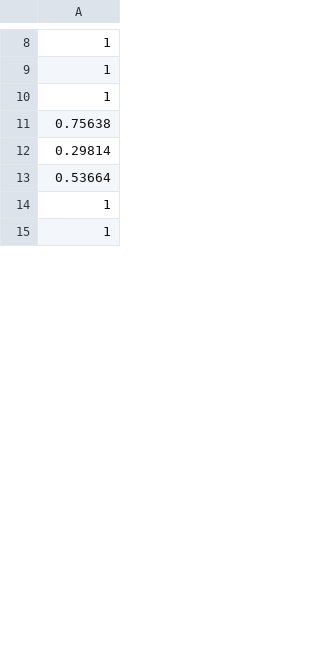
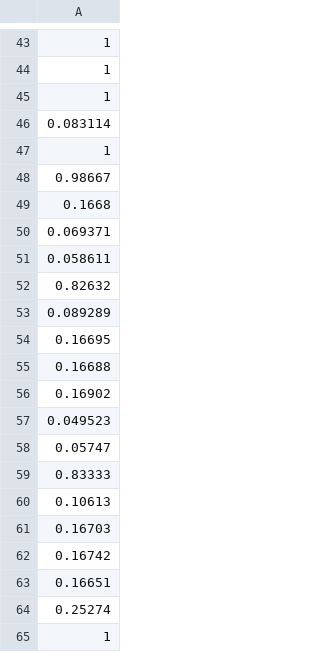
Before and after one commit to hdeplaen/masterthesis-src, a CSV file: matlab/exports/svm/MyFirstExpert_svm_5_alpha.csv, drawn as a sheet; only a part is shown, gaps mark what is left out; the shorter side is filled out with more unchanged rows; the diff covers the shown part only.

```diff
--- a/matlab/exports/svm/MyFirstExpert_svm_5_alpha.csv
+++ b/matlab/exports/svm/MyFirstExpert_svm_5_alpha.csv
@@ -10,4 +45,21 @@
 1
-0.75638
-0.29814
-0.53664
+0.083114
+1
+0.98667
+0.1668
+0.069371
+0.058611
+0.82632
+0.089289
+0.16695
+0.16688
+0.16902
+0.049523
+0.05747
+0.83333
+0.10613
+0.16703
+0.16742
+0.16651
+0.25274
+1
```
Also changed, not shown: 83 added rows, 33 removed rows, 12 moved rows and 30 edited cells elsewhere in this file, matlab/exports/svm/MyFirstExpert_svm_1_alpha.csv, matlab/exports/svm/MyFirstExpert_svm_2_alpha.csv, 43 other files.
